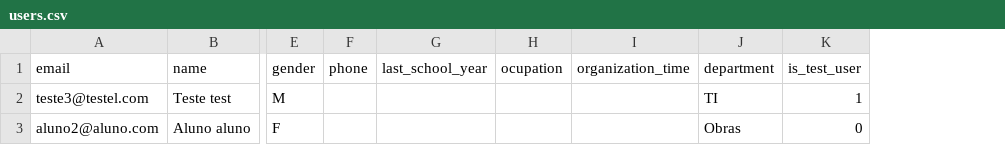
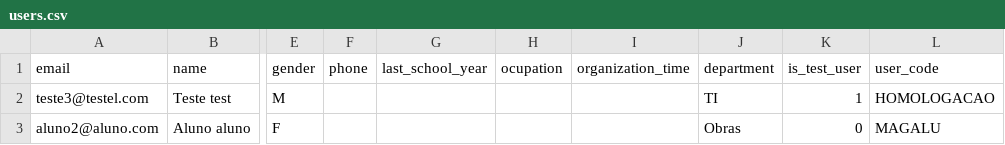
Before and after one commit to RodriguesLs/zeka-web, a CSV file: public/users.csv, drawn as a sheet; only a part is shown, gaps mark what is left out; the diff names each change by its address in the sheet, - before the commit and + after, or states it on an @@ line.

Commit message:
feat(csv): improve csv users example

```diff
--- a/public/users.csv
+++ b/public/users.csv
+column L (user_code), rows 2-3: HOMOLOGACAO | MAGALU
```
